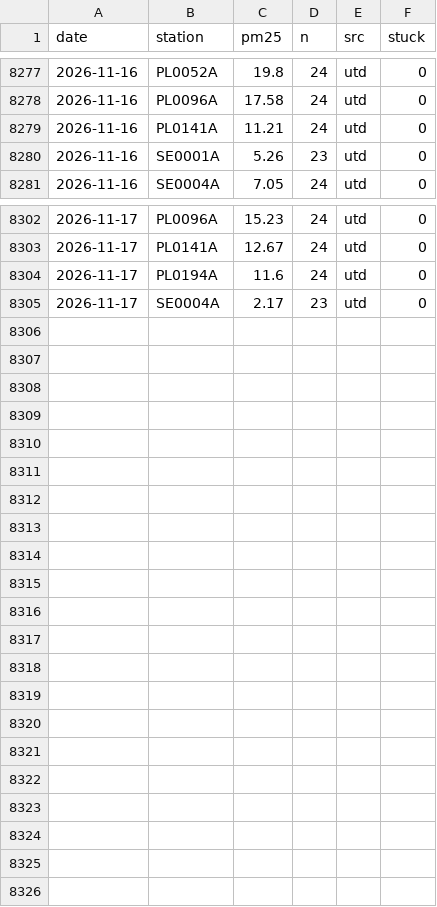
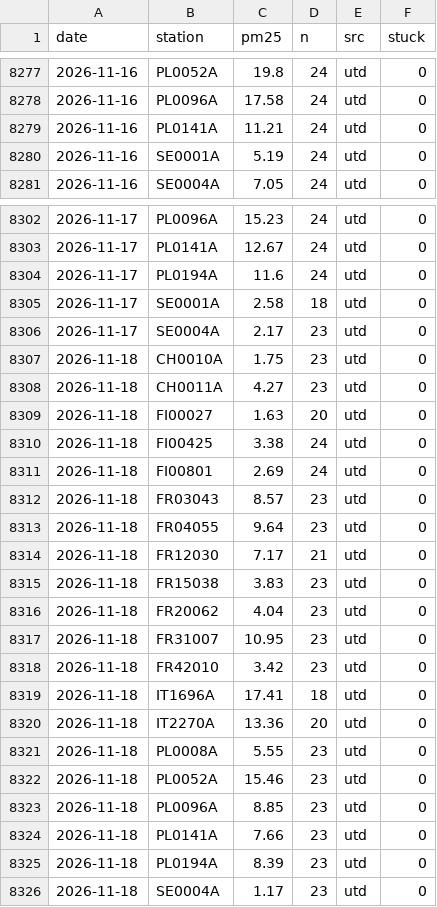
Before and after one commit to geoworldlook/air-check, a CSV file: data/obs/obs_2026.csv, drawn as a sheet; only a part is shown, gaps mark what is left out.

```diff
--- a/data/obs/obs_2026.csv
+++ b/data/obs/obs_2026.csv
@@ -8279,3 +8279,3 @@ date,station,pm25,n,src,stuck
 2026-11-16,PL0141A,11.21,24,utd,0
-2026-11-16,SE0001A,5.26,23,utd,0
+2026-11-16,SE0001A,5.19,24,utd,0
 2026-11-16,SE0004A,7.05,24,utd,0
@@ -8304,2 +8304,23 @@ date,station,pm25,n,src,stuck
 2026-11-17,PL0194A,11.6,24,utd,0
+2026-11-17,SE0001A,2.58,18,utd,0
 2026-11-17,SE0004A,2.17,23,utd,0
+2026-11-18,CH0010A,1.75,23,utd,0
+2026-11-18,CH0011A,4.27,23,utd,0
+2026-11-18,FI00027,1.63,20,utd,0
+2026-11-18,FI00425,3.38,24,utd,0
+2026-11-18,FI00801,2.69,24,utd,0
+2026-11-18,FR03043,8.57,23,utd,0
+2026-11-18,FR04055,9.64,23,utd,0
+2026-11-18,FR12030,7.17,21,utd,0
+2026-11-18,FR15038,3.83,23,utd,0
+2026-11-18,FR20062,4.04,23,utd,0
+2026-11-18,FR31007,10.95,23,utd,0
+2026-11-18,FR42010,3.42,23,utd,0
+2026-11-18,IT1696A,17.41,18,utd,0
+2026-11-18,IT2270A,13.36,20,utd,0
+2026-11-18,PL0008A,5.55,23,utd,0
+2026-11-18,PL0052A,15.46,23,utd,0
+2026-11-18,PL0096A,8.85,23,utd,0
+2026-11-18,PL0141A,7.66,23,utd,0
+2026-11-18,PL0194A,8.39,23,utd,0
+2026-11-18,SE0004A,1.17,23,utd,0
```
Also changed, not shown: data/forecast/archive_2026.csv, data/forecast/live_2026.csv, 4 other files.
